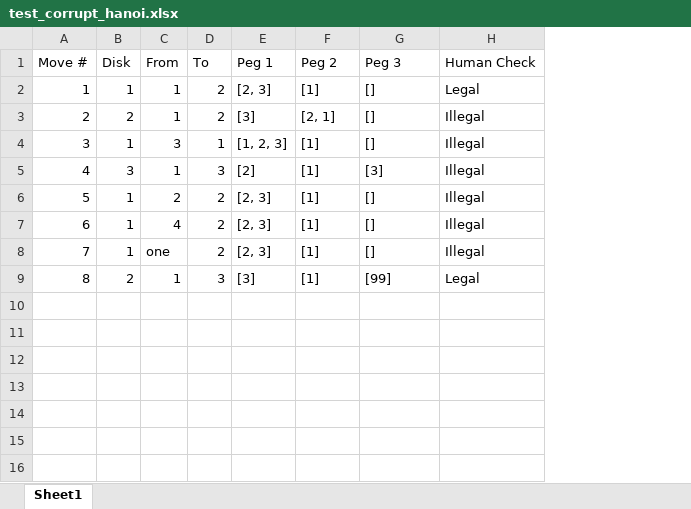
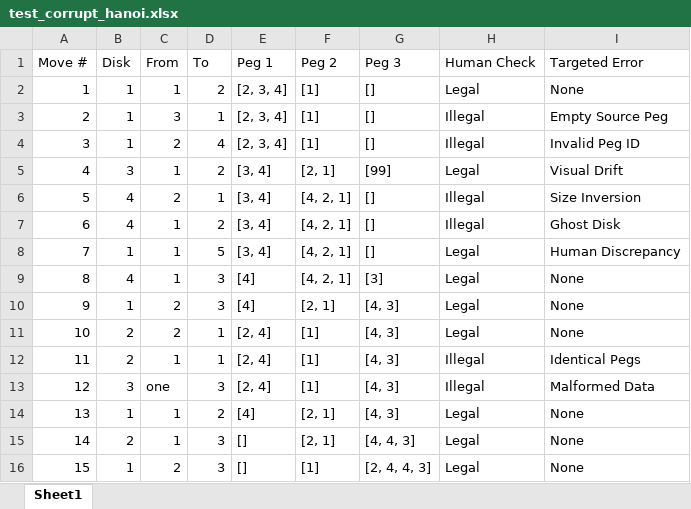
Before and after one commit to Ruby-Rain-85/hanoi-cognitive-audit-suite, an Excel workbook: test_corrupt_hanoi.xlsx, sheet Sheet1, drawn as a sheet; values as stored, in another font and other column widths than the file's, no borders; removed rows and columns are numbered as before the commit, all else as after; the diff names each change by its address in the sheet, - before the commit and + after, or states it on an @@ line.

Commit message:
Improve Hanoi validation and confirm positive baselines

```diff
--- a/test_corrupt_hanoi.xlsx (sheet Sheet1)
+++ b/test_corrupt_hanoi.xlsx (sheet Sheet1)
+column I (Targeted Error), rows 2-4: None | Empty Source Peg | Invalid Peg ID; row 8: Human Discrepancy; rows 14-15: None | None
-E2 (Peg 1): [2, 3]
+E2 (Peg 1): [2, 3, 4]
-row 3: 2 | 2 | 1 | 2 | [3] | [2, 1] | [] | Illegal
@@ column A (Move #) renumbered between rows 3 and 15 @@
-E3 (Peg 1): [1, 2, 3]
+E3 (Peg 1): [2, 3, 4]
-row 5: 4 | 3 | 1 | 3 | [2] | [1] | [3] | Illegal
-D4 (To): 2
+D4 (To): 4
-E4 (Peg 1): [2, 3]
+E4 (Peg 1): [2, 3, 4]
+row 5: 4 | 3 | 1 | 2 | [3, 4] | [2, 1] | [99] | Legal | Visual Drift
+row 6: 5 | 4 | 2 | 1 | [3, 4] | [4, 2, 1] | [] | Illegal | Size Inversion
+row 7: 6 | 4 | 1 | 2 | [3, 4] | [4, 2, 1] | [] | Illegal | Ghost Disk
-C8 (From): 4
+C8 (From): 1
-D8 (To): 2
+D8 (To): 5
-E8 (Peg 1): [2, 3]
+E8 (Peg 1): [3, 4]
-F8 (Peg 2): [1]
+F8 (Peg 2): [4, 2, 1]
-H8 (Human Check): Illegal
+H8 (Human Check): Legal
+row 9: 8 | 4 | 1 | 3 | [4] | [4, 2, 1] | [3] | Legal | None
+row 10: 9 | 1 | 2 | 3 | [4] | [2, 1] | [4, 3] | Legal | None
+row 11: 10 | 2 | 2 | 1 | [2, 4] | [1] | [4, 3] | Legal | None
+row 12: 11 | 2 | 1 | 1 | [2, 4] | [1] | [4, 3] | Illegal | Identical Pegs
+row 13: 12 | 3 | one | 3 | [2, 4] | [1] | [4, 3] | Illegal | Malformed Data
-C14 (From): one
+C14 (From): 1
-E14 (Peg 1): [2, 3]
+E14 (Peg 1): [4]
-F14:F15 (Peg 2): [1]
+F14:F15 (Peg 2): [2, 1]
-G14 (Peg 3): []
+G14 (Peg 3): [4, 3]
-H14 (Human Check): Illegal
+H14 (Human Check): Legal
-E15 (Peg 1): [3]
+E15 (Peg 1): []
-G15 (Peg 3): [99]
+G15 (Peg 3): [4, 4, 3]
+row 16: 15 | 1 | 2 | 3 | [] | [1] | [2, 4, 4, 3] | Legal | None
```
Also changed, not shown: 6 other files.
